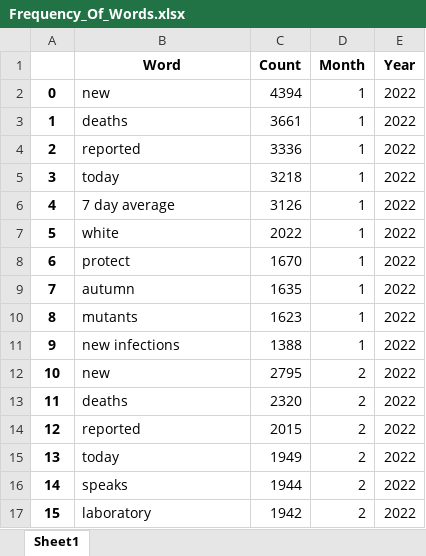
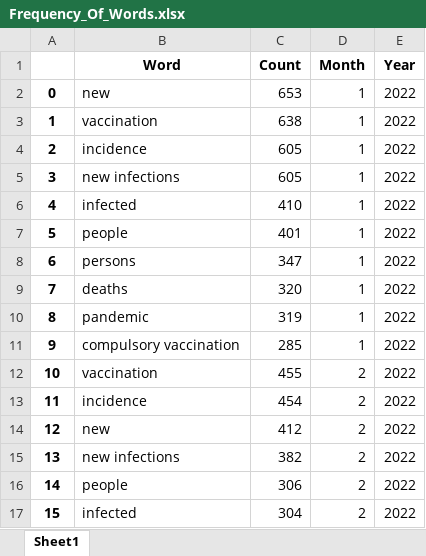
Before and after one commit to anuraj2023/DL_SoSe_2023, an Excel workbook: Frequency_Of_Words.xlsx, sheet Sheet1, drawn as a sheet; only a part is shown; values as stored, in another font and other column widths than the file's, no borders; the diff covers the shown part only; the diff names each change by its address in the sheet, - before the commit and + after, or states it on an @@ line.

```diff
--- a/Frequency_Of_Words.xlsx (sheet Sheet1)
+++ b/Frequency_Of_Words.xlsx (sheet Sheet1)
-C2 (Count): 4394
+C2 (Count): 653
-B3 (Word): deaths
+B3 (Word): vaccination
-C3 (Count): 3661
+C3 (Count): 638
-B4 (Word): reported
+B4 (Word): incidence
-C4 (Count): 3336
+C4 (Count): 605
-B5 (Word): today
+B5 (Word): new infections
-C5 (Count): 3218
+C5 (Count): 605
-B6 (Word): 7 day average
+B6 (Word): infected
-C6 (Count): 3126
+C6 (Count): 410
-B7 (Word): white
+B7 (Word): people
-C7 (Count): 2022
+C7 (Count): 401
-B8 (Word): protect
+B8 (Word): persons
-C8 (Count): 1670
+C8 (Count): 347
-B9 (Word): autumn
+B9 (Word): deaths
-C9 (Count): 1635
+C9 (Count): 320
-B10 (Word): mutants
+B10 (Word): pandemic
-C10 (Count): 1623
+C10 (Count): 319
-B11 (Word): new infections
+B11 (Word): compulsory vaccination
-C11 (Count): 1388
+C11 (Count): 285
-B12 (Word): new
+B12 (Word): vaccination
-C12 (Count): 2795
+C12 (Count): 455
-B13 (Word): deaths
+B13 (Word): incidence
-C13 (Count): 2320
+C13 (Count): 454
-B14 (Word): reported
+B14 (Word): new
-C14 (Count): 2015
+C14 (Count): 412
-B15 (Word): today
+B15 (Word): new infections
-C15 (Count): 1949
+C15 (Count): 382
-B16 (Word): speaks
+B16 (Word): people
-C16 (Count): 1944
+C16 (Count): 306
-B17 (Word): laboratory
+B17 (Word): infected
-C17 (Count): 1942
+C17 (Count): 304
```
Also changed, not shown: 185 edited cells elsewhere in this sheet, 1 other file.
